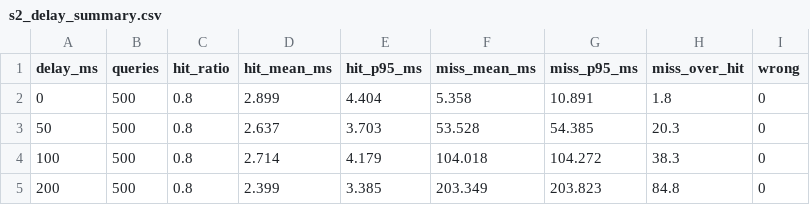
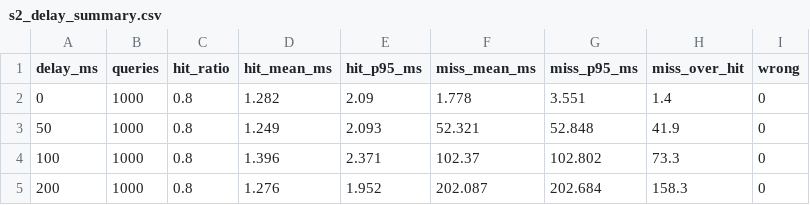
Before and after one commit to Tayybaa07/dns-caching-forwarder, a CSV file: results/s2_conditions/s2_delay_summary.csv, drawn as a sheet.

```diff
--- a/results/s2_conditions/s2_delay_summary.csv
+++ b/results/s2_conditions/s2_delay_summary.csv
@@ -1,5 +1,5 @@
 delay_ms,queries,hit_ratio,hit_mean_ms,hit_p95_ms,miss_mean_ms,miss_p95_ms,miss_over_hit,wrong
-0,500,0.8,2.899,4.404,5.358,10.891,1.8,0
-50,500,0.8,2.637,3.703,53.528,54.385,20.3,0
-100,500,0.8,2.714,4.179,104.018,104.272,38.3,0
-200,500,0.8,2.399,3.385,203.349,203.823,84.8,0
+0,1000,0.8,1.282,2.09,1.778,3.551,1.4,0
+50,1000,0.8,1.249,2.093,52.321,52.848,41.9,0
+100,1000,0.8,1.396,2.371,102.37,102.802,73.3,0
+200,1000,0.8,1.276,1.952,202.087,202.684,158.3,0
```
Also changed, not shown: results/s2_conditions/s2_delay_runs.csv, results/s2_conditions/s2_loss_runs.csv, 3 other files.
